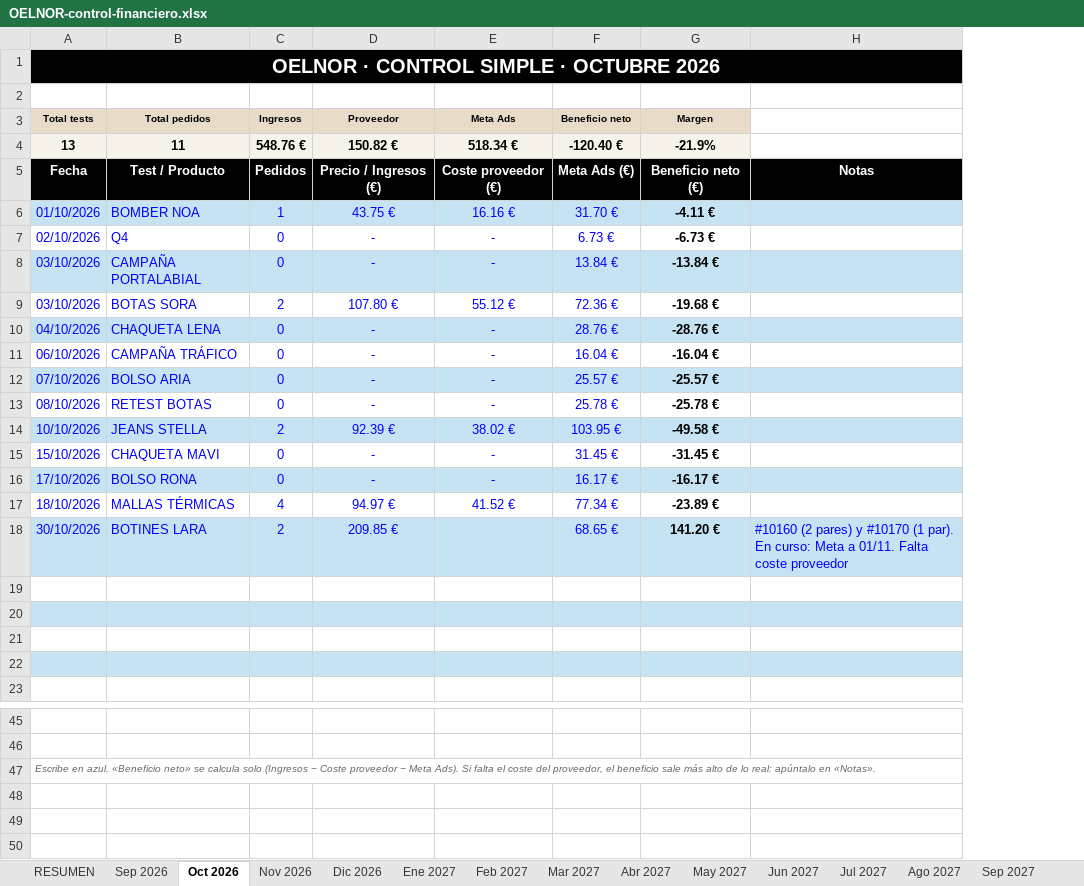
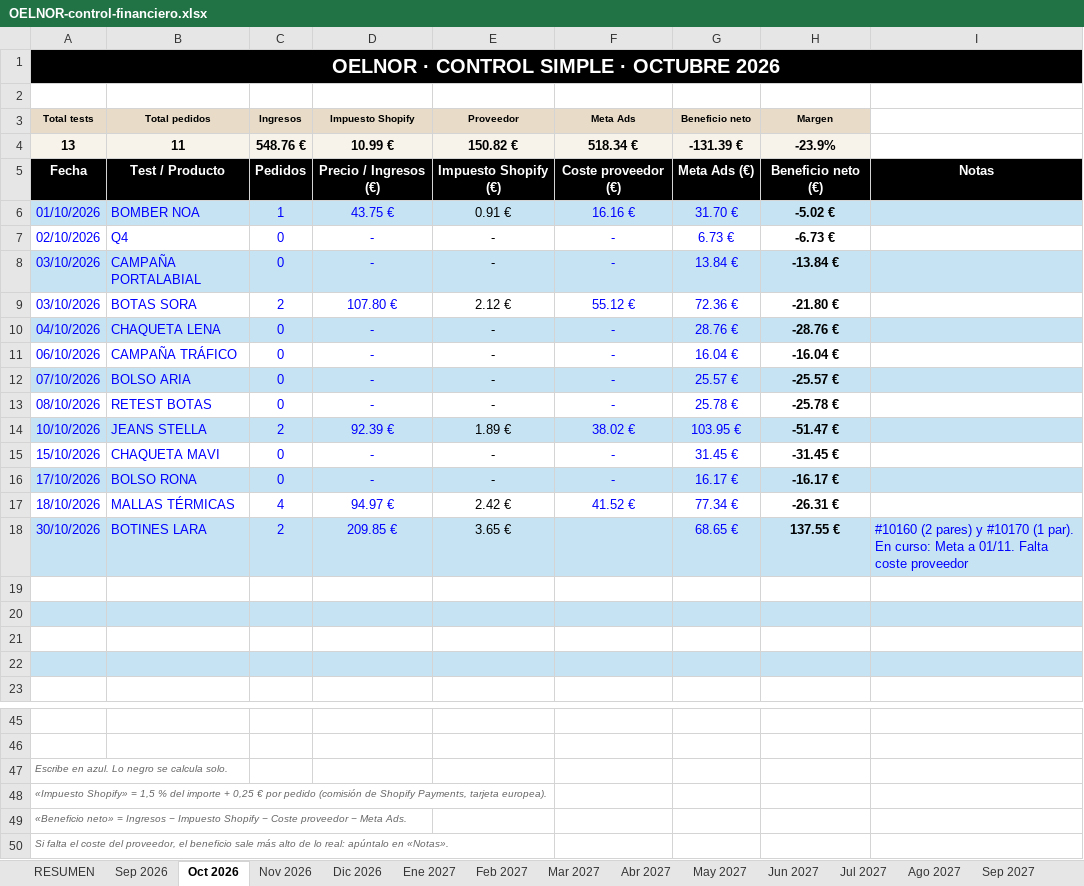
Before and after one commit to oinatzlecanda-svg/Proyecto, an Excel workbook: docs/finanzas/OELNOR-control-financiero.xlsx, sheet Oct 2026, drawn as a sheet; only a part is shown, gaps mark what is left out; values as stored, in another font and other column widths than the file's, no borders; conditional formats not drawn; addresses are those after the commit; the diff names each change by its address in the sheet, - before the commit and + after, or states it on an @@ line.

```diff
--- a/docs/finanzas/OELNOR-control-financiero.xlsx (sheet Oct 2026)
+++ b/docs/finanzas/OELNOR-control-financiero.xlsx (sheet Oct 2026)
+column D (Impuesto Shopify), rows 4-18: 10.99 € | Precio / Ingresos (€) | 43.75 € | - | - | 107.80 € | - | - | - | - | 92.39 € | - | - | 94.97 € | 209.85 €
-G4 (Beneficio neto): -120.40 €
+G4 (Beneficio neto): -131.39 €
-H4 (Margen): -21.9%
+H4 (Margen): -23.9%
-E5 (Proveedor): Precio / Ingresos (€)
+E5 (Proveedor): Impuesto Shopify (€)
-E6 (Proveedor): 43.75 €
+E6 (Proveedor): 0.91 €
-E6:E18 text colour: #0000FF
+E6:E18 text colour: black
-H6 (Margen): -4.11 €
+H6 (Margen): -5.02 €
-E9 (Proveedor): 107.80 €
+E9 (Proveedor): 2.12 €
-H9 (Margen): -19.68 €
+H9 (Margen): -21.80 €
-E14 (Proveedor): 92.39 €
+E14 (Proveedor): 1.89 €
-H14 (Margen): -49.58 €
+H14 (Margen): -51.47 €
-E17 (Proveedor): 94.97 €
+E17 (Proveedor): 2.42 €
-H17 (Margen): -23.89 €
+H17 (Margen): -26.31 €
-E18 (Proveedor): 209.85 €
+E18 (Proveedor): 3.65 €
-H18 (Margen): 141.20 €
+H18 (Margen): 137.55 €
-A47 (Total tests): …en azul. «Beneficio neto» se calcula solo (Ingresos − Coste proveedor − Meta Ads). Si falta el coste del proveedor, el beneficio sale más alto de lo real: apúntalo en «Notas».
+A47 (Total tests): …en azul. Lo negro se calcula solo.
+row 48: «Impuesto Shopify» = 1,5 % del importe + 0,25 € por pedido (comisión de Shopify Payments, tarjeta europea).
+row 49: «Beneficio neto» = Ingresos − Impuesto Shopify − Coste proveedor − Meta Ads.
+row 50: Si falta el coste del proveedor, el beneficio sale más alto de lo real: apúntalo en «Notas».
```
Also changed, not shown: sheet Sep 2026, sheet RESUMEN, sheet Nov 2026, sheet Dic 2026, sheet Ene 2027, sheet Feb 2027, 10 more sheets, formulas that keep their value.
